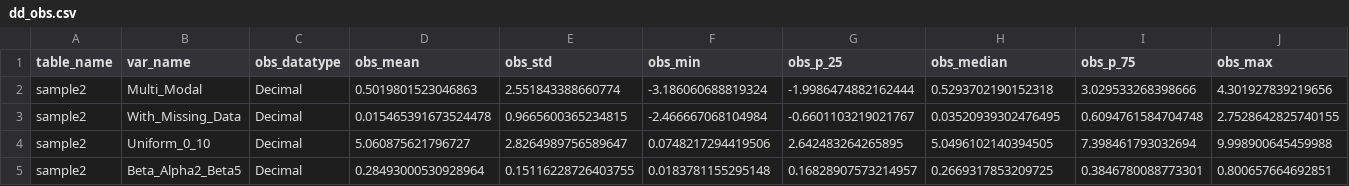
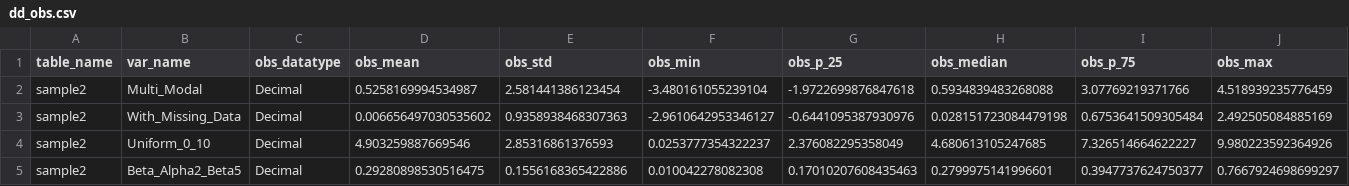
Before and after one commit to jameshenegan/synthesize-me, a CSV file: example-data/metadata/dd_obs.csv, drawn as a sheet; only a part is shown; the diff covers the shown part only.

```diff
--- a/example-data/metadata/dd_obs.csv
+++ b/example-data/metadata/dd_obs.csv
@@ -1,5 +1,5 @@
 table_name,var_name,obs_datatype,obs_mean,obs_std,obs_min,obs_p_25,obs_median,obs_p_75,obs_max
-sample2,Multi_Modal,Decimal,0.5019801523046863,2.551843388660774,-3.186060688819324,-1.9986474882162444,0.5293702190152318,3.029533268398666,4.301927839219656
-sample2,With_Missing_Data,Decimal,0.015465391673524478,0.9665600365234815,-2.466667068104984,-0.6601103219021767,0.03520939302476495,0.6094761584704748,2.7528642825740155
-sample2,Uniform_0_10,Decimal,5.060875621796727,2.8264989756589647,0.0748217294419506,2.642483264265895,5.0496102140394505,7.398461793032694,9.998900645459988
-sample2,Beta_Alpha2_Beta5,Decimal,0.28493000530928964,0.15116228726403755,0.0183781155295148,0.16828907573214957,0.2669317853209725,0.3846780088773301,0.800657664692851
+sample2,Multi_Modal,Decimal,0.5258169994534987,2.581441386123454,-3.480161055239104,-1.9722699876847618,0.5934839483268088,3.07769219371766,4.518939235776459
+sample2,With_Missing_Data,Decimal,0.006656497030535602,0.9358938468307363,-2.9610642953346127,-0.6441095387930976,0.028151723084479198,0.6753641509305484,2.492505084885169
+sample2,Uniform_0_10,Decimal,4.903259887669546,2.85316861376593,0.0253777354322237,2.376082295358049,4.680613105247685,7.326514664622227,9.980223592364926
+sample2,Beta_Alpha2_Beta5,Decimal,0.29280898530516475,0.1556168365422886,0.010042278082308,0.17010207608435463,0.2799975141996601,0.3947737624750377,0.7667924698699297
```
Also changed, not shown: 15 added rows and 11 edited cells elsewhere in this file, example-data/metadata/dd_synth.csv, example-data/output/sample1.csv, 6 other files.
